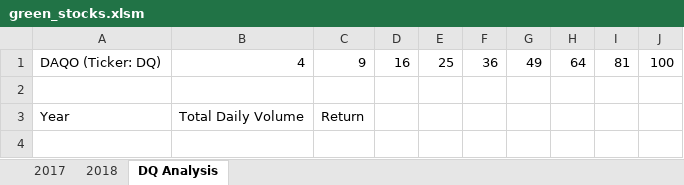
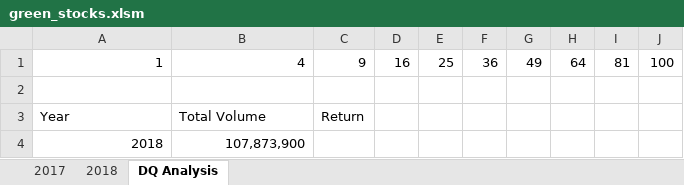
Before and after one commit to Kuntal-sys/stock-analysis, an Excel workbook: green_stocks.xlsm, sheet DQ Analysis, drawn as a sheet; values as stored, in another font and other column widths than the file's, no borders; the diff names each change by its address in the sheet, - before the commit and + after, or states it on an @@ line.

Commit message:
Add files via upload

```diff
--- a/green_stocks.xlsm (sheet DQ Analysis)
+++ b/green_stocks.xlsm (sheet DQ Analysis)
-A1: DAQO (Ticker: DQ)
+A1: 1
-B3: Total Daily Volume
+B3: Total Volume
+row 4: 2018 | 107,873,900
```
